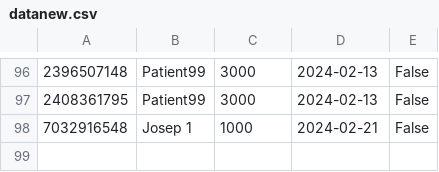
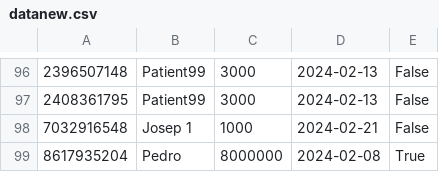
Before and after one commit to jvboronatjosep/Ex2av, a CSV file: datanew.csv, drawn as a sheet; only a part is shown, gaps mark what is left out; the diff names each change by its address in the sheet, - before the commit and + after, or states it on an @@ line.

```diff
--- a/datanew.csv
+++ b/datanew.csv
+row 99: 8617935204 | Pedro | 8000000 | 2024-02-08 | True
```
Also changed, not shown: 3 other files.
